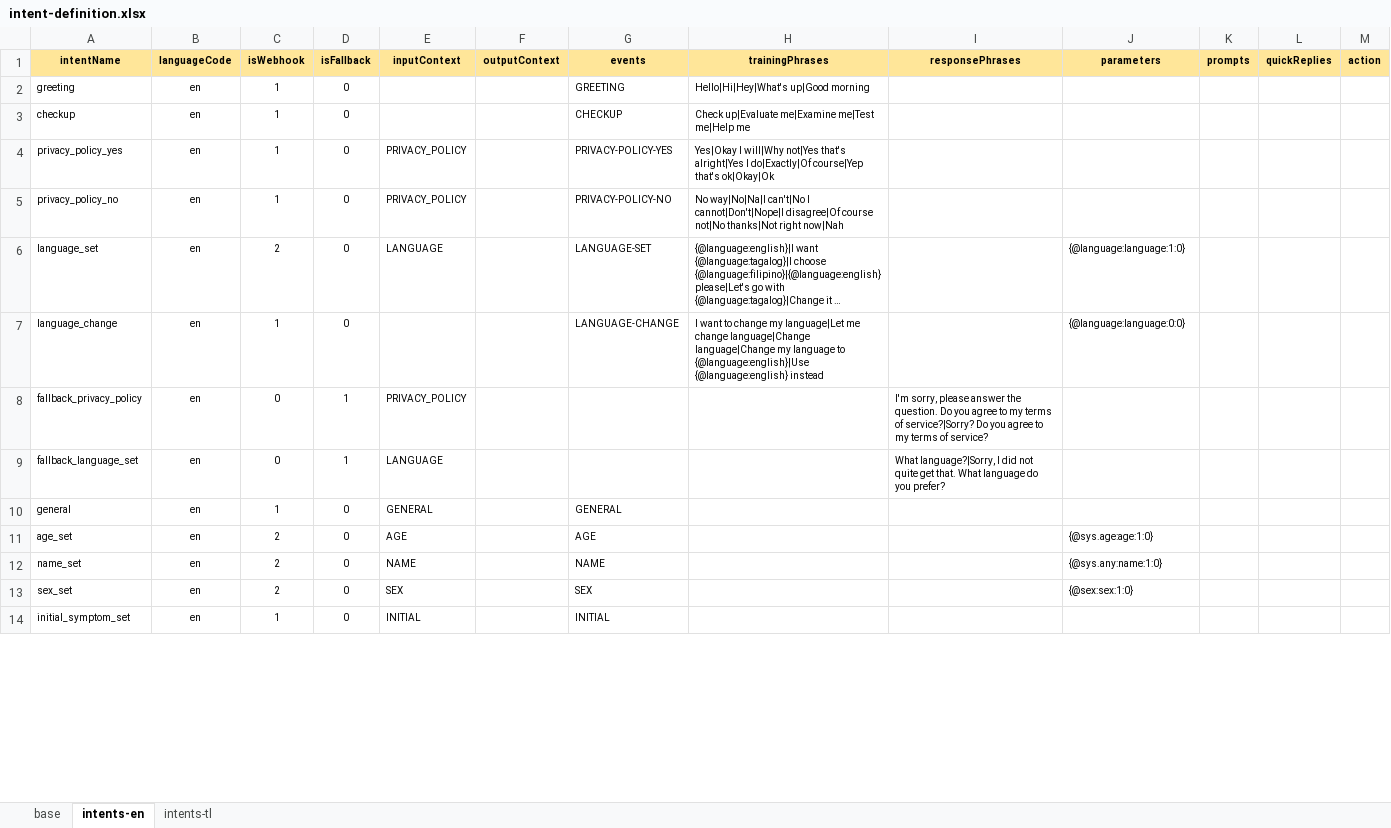
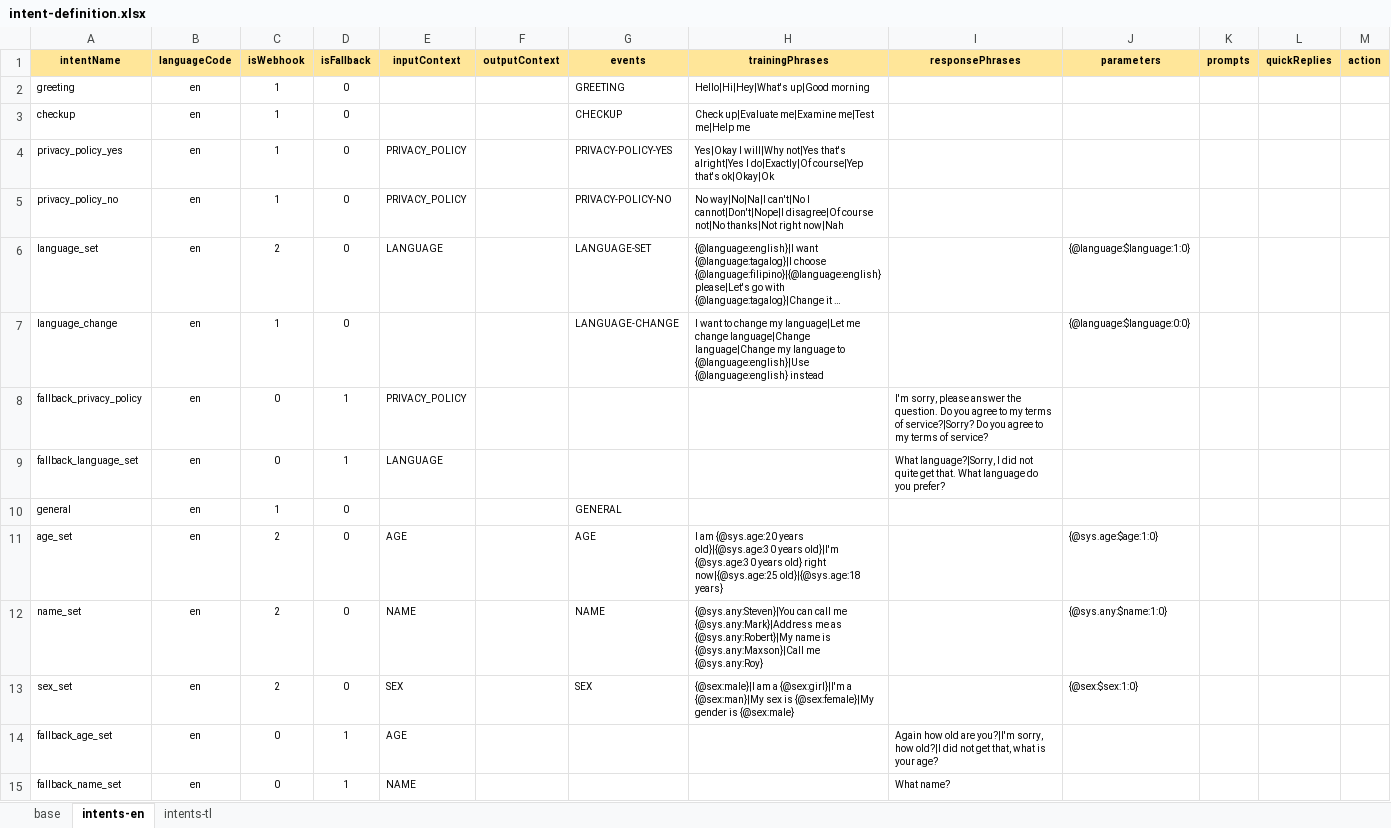
Before and after one commit to stevencastro31/Symptom-Checker-Chatbot, an Excel workbook: intent-definition.xlsx, sheet intents-en, drawn as a sheet; only a part is shown; the shorter side is filled out with more unchanged rows; long unchanged cells end in …; values as stored, in another font and other column widths than the file's, no borders; the diff covers the shown part only; the diff names each change by its address in the sheet, - before the commit and + after, or states it on an @@ line.

Commit message:
Fulfillment for General Questions

```diff
--- a/intent-definition.xlsx (sheet intents-en)
+++ b/intent-definition.xlsx (sheet intents-en)
-J6 (parameters): {@language:language:1:0}
+J6 (parameters): {@language:$language:1:0}
-J7 (parameters): {@language:language:0:0}
+J7 (parameters): {@language:$language:0:0}
-E10 (inputContext): GENERAL
+E10 (inputContext): (empty)
-H11 (trainingPhrases): (empty)
+H11 (trainingPhrases): I am {@sys.age:20 years old}|{@sys.age:30 years old}|I'm {@sys.age:30 years old} right now|{@sys.age:25 old}|{@sys.age:18 years}
-J11 (parameters): {@sys.age:age:1:0}
+J11 (parameters): {@sys.age:$age:1:0}
-H12 (trainingPhrases): (empty)
+H12 (trainingPhrases): {@sys.any:Steven}|You can call me {@sys.any:Mark}|Address me as {@sys.any:Robert}|My name is {@sys.any:Maxson}|Call me {@sys.any:Roy}
-J12 (parameters): {@sys.any:name:1:0}
+J12 (parameters): {@sys.any:$name:1:0}
-H13 (trainingPhrases): (empty)
+H13 (trainingPhrases): {@sex:male}|I am a {@sex:girl}|I'm a {@sex:man}|My sex is {@sex:female}|My gender is {@sex:male}
-J13 (parameters): {@sex:sex:1:0}
+J13 (parameters): {@sex:$sex:1:0}
+row 14: fallback_age_set | en | 0 | 1 | AGE |  |  |  | Again how old are you?|I'm sorry, how old?|I did not get that, what is your age?
+row 15: fallback_name_set | en | 0 | 1 | NAME |  |  |  | What name?
```
Also changed, not shown: 1 added row and 7 removed rows elsewhere in this sheet, 4 other files.
